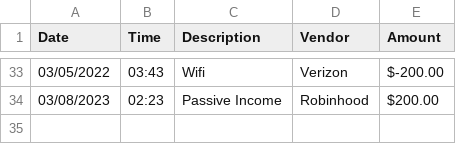
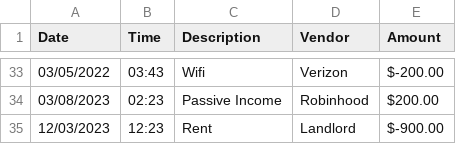
Before and after one commit to Shankarmagar/Capstone1, a CSV file: Capstone1Project/Transactions.csv, drawn as a sheet; only a part is shown, gaps mark what is left out; the diff names each change by its address in the sheet, - before the commit and + after, or states it on an @@ line.

```diff
--- a/Capstone1Project/Transactions.csv
+++ b/Capstone1Project/Transactions.csv
+row 35: 12/03/2023 | 12:23 | Rent | Landlord | $-900.00
```
Also changed, not shown: 4 other files.
